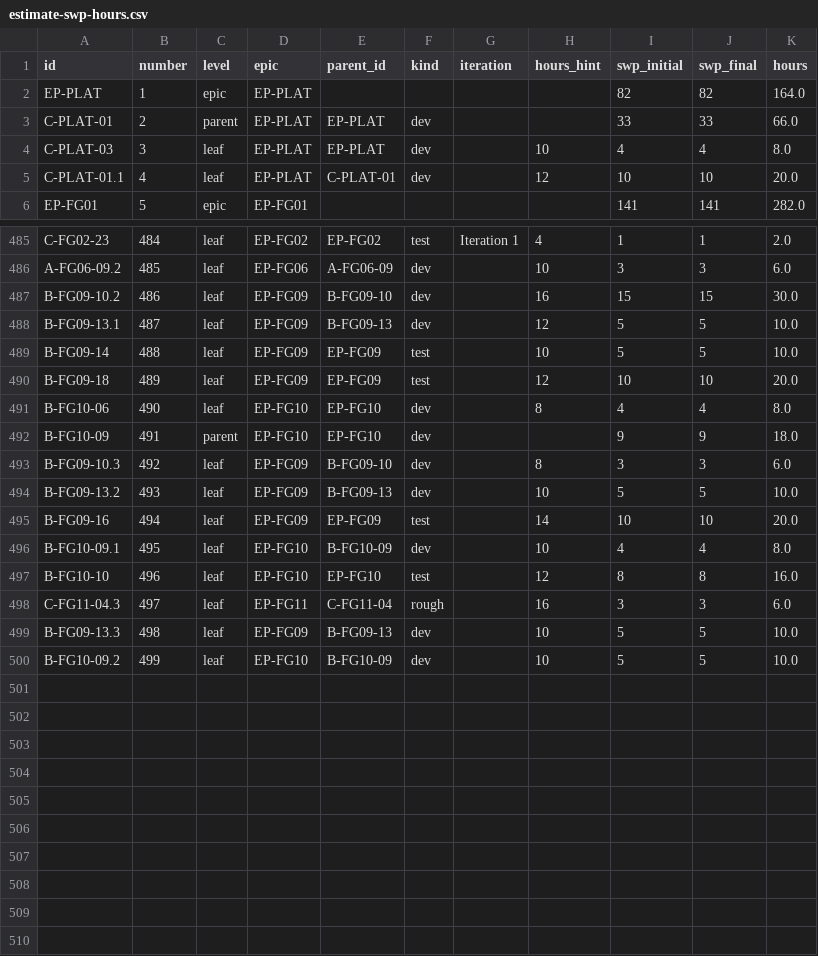
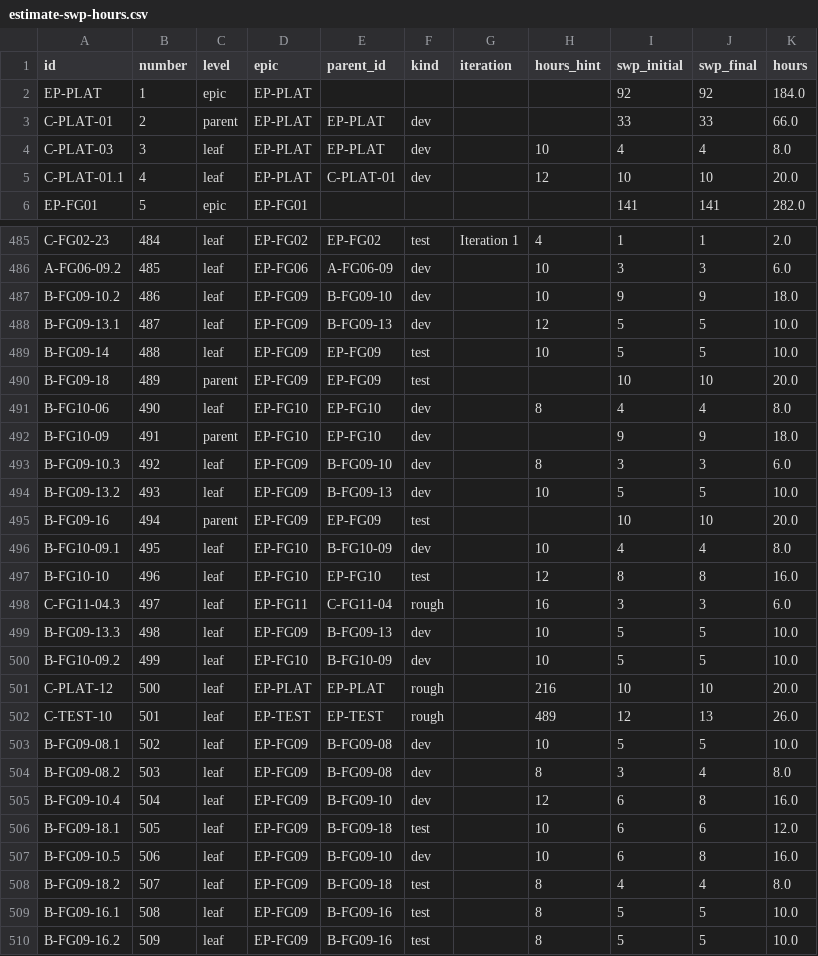
Before and after one commit to phuongnnm-23344/lab-wholesale-market, a CSV file: backlog/estimate-swp-hours.csv, drawn as a sheet; only a part is shown, gaps mark what is left out; the diff covers the shown part only.

```diff
--- a/backlog/estimate-swp-hours.csv
+++ b/backlog/estimate-swp-hours.csv
@@ -1,3 +1,3 @@
 id,number,level,epic,parent_id,kind,iteration,hours_hint,swp_initial,swp_final,hours
-EP-PLAT,1,epic,EP-PLAT,,,,,82,82,164.0
+EP-PLAT,1,epic,EP-PLAT,,,,,92,92,184.0
 C-PLAT-01,2,parent,EP-PLAT,EP-PLAT,dev,,,33,33,66.0
@@ -486,6 +486,6 @@ C-FG02-23,484,leaf,EP-FG02,EP-FG02,test,Iteration 1,4,1,1,2.0
 A-FG06-09.2,485,leaf,EP-FG06,A-FG06-09,dev,,10,3,3,6.0
-B-FG09-10.2,486,leaf,EP-FG09,B-FG09-10,dev,,16,15,15,30.0
+B-FG09-10.2,486,leaf,EP-FG09,B-FG09-10,dev,,10,9,9,18.0
 B-FG09-13.1,487,leaf,EP-FG09,B-FG09-13,dev,,12,5,5,10.0
 B-FG09-14,488,leaf,EP-FG09,EP-FG09,test,,10,5,5,10.0
-B-FG09-18,489,leaf,EP-FG09,EP-FG09,test,,12,10,10,20.0
+B-FG09-18,489,parent,EP-FG09,EP-FG09,test,,,10,10,20.0
 B-FG10-06,490,leaf,EP-FG10,EP-FG10,dev,,8,4,4,8.0
@@ -494,3 +494,3 @@ B-FG09-10.3,492,leaf,EP-FG09,B-FG09-10,dev,,8,3,3,6.0
 B-FG09-13.2,493,leaf,EP-FG09,B-FG09-13,dev,,10,5,5,10.0
-B-FG09-16,494,leaf,EP-FG09,EP-FG09,test,,14,10,10,20.0
+B-FG09-16,494,parent,EP-FG09,EP-FG09,test,,,10,10,20.0
 B-FG10-09.1,495,leaf,EP-FG10,B-FG10-09,dev,,10,4,4,8.0
@@ -500 +500,11 @@ B-FG09-13.3,498,leaf,EP-FG09,B-FG09-13,dev,,10,5,5,10.0
 B-FG10-09.2,499,leaf,EP-FG10,B-FG10-09,dev,,10,5,5,10.0
+C-PLAT-12,500,leaf,EP-PLAT,EP-PLAT,rough,,216,10,10,20.0
+C-TEST-10,501,leaf,EP-TEST,EP-TEST,rough,,489,12,13,26.0
+B-FG09-08.1,502,leaf,EP-FG09,B-FG09-08,dev,,10,5,5,10.0
+B-FG09-08.2,503,leaf,EP-FG09,B-FG09-08,dev,,8,3,4,8.0
+B-FG09-10.4,504,leaf,EP-FG09,B-FG09-10,dev,,12,6,8,16.0
+B-FG09-18.1,505,leaf,EP-FG09,B-FG09-18,test,,10,6,6,12.0
+B-FG09-10.5,506,leaf,EP-FG09,B-FG09-10,dev,,10,6,8,16.0
+B-FG09-18.2,507,leaf,EP-FG09,B-FG09-18,test,,8,4,4,8.0
+B-FG09-16.1,508,leaf,EP-FG09,B-FG09-16,test,,8,5,5,10.0
+B-FG09-16.2,509,leaf,EP-FG09,B-FG09-16,test,,8,5,5,10.0
```
Also changed, not shown: 12 edited cells elsewhere in this file, 9 other files.
